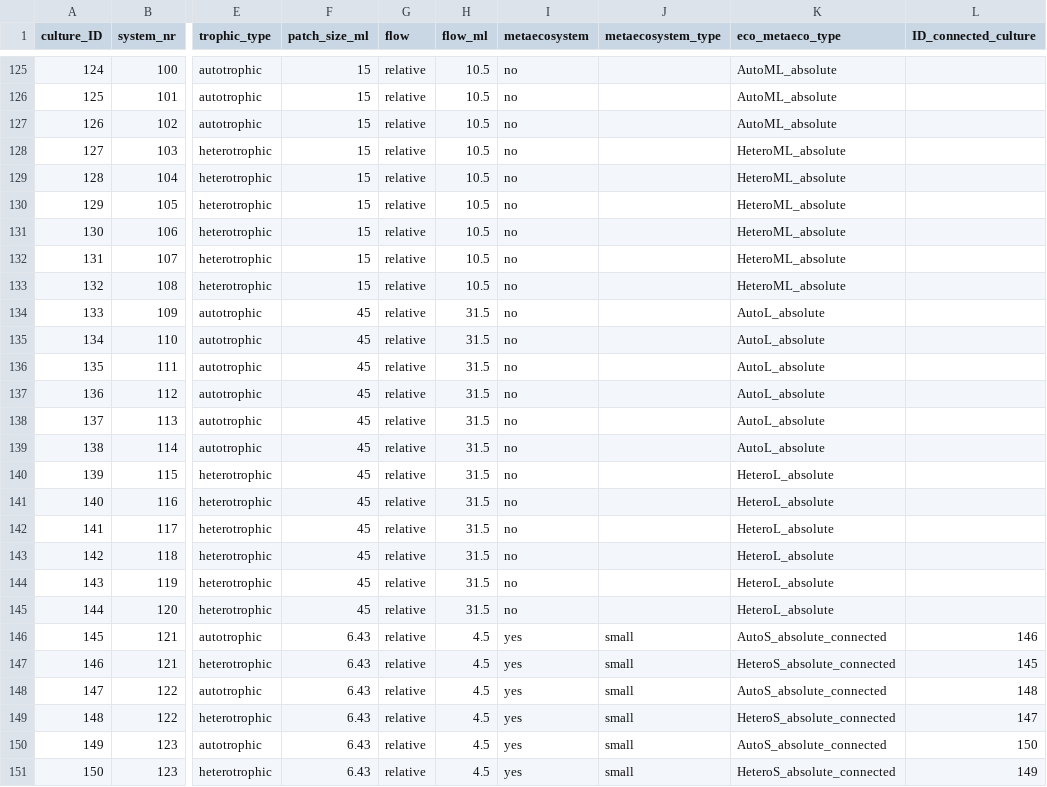
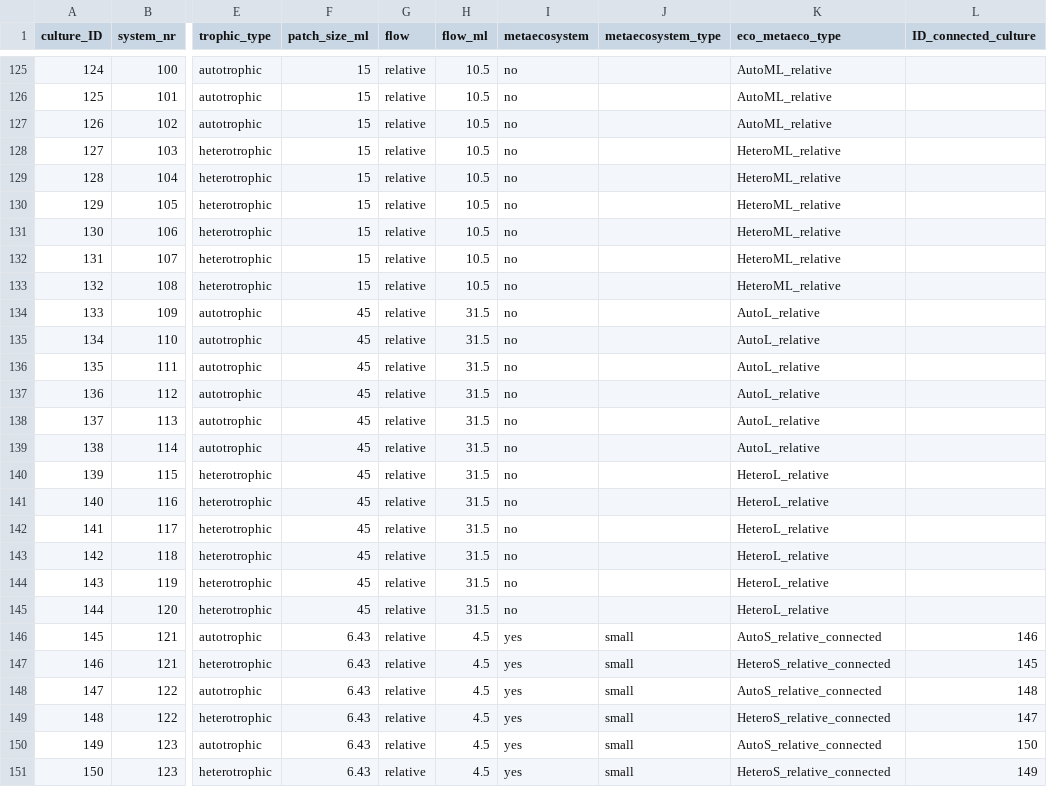
Before and after one commit to Emanuele-Giacomuzzo/RelativeSize, a CSV file: data/RelativeSize_culture_info.csv, drawn as a sheet; only a part is shown, gaps mark what is left out; the diff covers the shown part only; the diff names each change by its address in the sheet, - before the commit and + after, or states it on an @@ line.

```diff
--- a/data/RelativeSize_culture_info.csv
+++ b/data/RelativeSize_culture_info.csv
-K125:K127 (eco_metaeco_type): AutoML_absolute
+K125:K127 (eco_metaeco_type): AutoML_relative
-K128:K133 (eco_metaeco_type): HeteroML_absolute
+K128:K133 (eco_metaeco_type): HeteroML_relative
-K134:K139 (eco_metaeco_type): AutoL_absolute
+K134:K139 (eco_metaeco_type): AutoL_relative
-K140:K145 (eco_metaeco_type): HeteroL_absolute
+K140:K145 (eco_metaeco_type): HeteroL_relative
-K146 (eco_metaeco_type): AutoS_absolute_connected
+K146 (eco_metaeco_type): AutoS_relative_connected
-K147 (eco_metaeco_type): HeteroS_absolute_connected
+K147 (eco_metaeco_type): HeteroS_relative_connected
-K148 (eco_metaeco_type): AutoS_absolute_connected
+K148 (eco_metaeco_type): AutoS_relative_connected
-K149 (eco_metaeco_type): HeteroS_absolute_connected
+K149 (eco_metaeco_type): HeteroS_relative_connected
-K150 (eco_metaeco_type): AutoS_absolute_connected
+K150 (eco_metaeco_type): AutoS_relative_connected
-K151 (eco_metaeco_type): HeteroS_absolute_connected
+K151 (eco_metaeco_type): HeteroS_relative_connected
```
Also changed, not shown: 69 edited cells elsewhere in this file, 11 other files.
